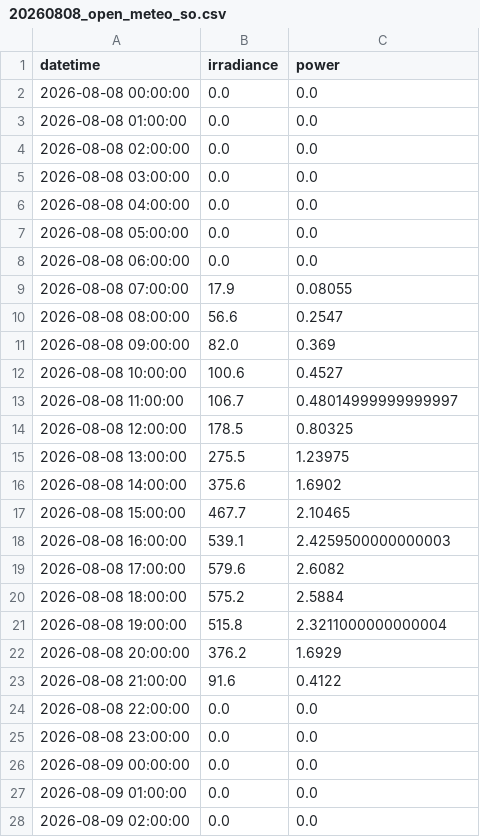
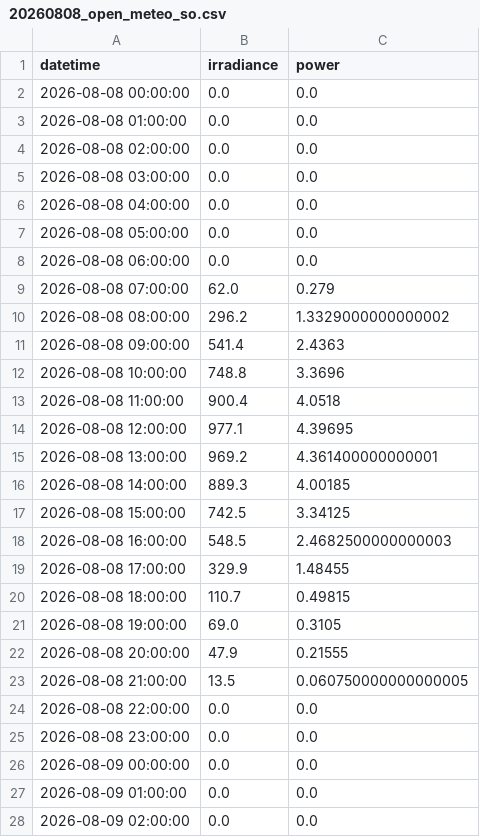
Before and after one commit to supigueni/PV-Forecast, a CSV file: data/20260808_open_meteo_so.csv, drawn as a sheet; only a part is shown; the diff covers the shown part only.

```diff
--- a/data/20260808_open_meteo_so.csv
+++ b/data/20260808_open_meteo_so.csv
@@ -8,17 +8,17 @@ datetime,irradiance,power
 2026-08-08 06:00:00,0.0,0.0
-2026-08-08 07:00:00,17.9,0.08055
-2026-08-08 08:00:00,56.6,0.2547
-2026-08-08 09:00:00,82.0,0.369
-2026-08-08 10:00:00,100.6,0.4527
-2026-08-08 11:00:00,106.7,0.48014999999999997
-2026-08-08 12:00:00,178.5,0.80325
-2026-08-08 13:00:00,275.5,1.23975
-2026-08-08 14:00:00,375.6,1.6902
-2026-08-08 15:00:00,467.7,2.10465
-2026-08-08 16:00:00,539.1,2.4259500000000003
-2026-08-08 17:00:00,579.6,2.6082
-2026-08-08 18:00:00,575.2,2.5884
-2026-08-08 19:00:00,515.8,2.3211000000000004
-2026-08-08 20:00:00,376.2,1.6929
-2026-08-08 21:00:00,91.6,0.4122
+2026-08-08 07:00:00,62.0,0.279
+2026-08-08 08:00:00,296.2,1.3329000000000002
+2026-08-08 09:00:00,541.4,2.4363
+2026-08-08 10:00:00,748.8,3.3696
+2026-08-08 11:00:00,900.4,4.0518
+2026-08-08 12:00:00,977.1,4.39695
+2026-08-08 13:00:00,969.2,4.361400000000001
+2026-08-08 14:00:00,889.3,4.00185
+2026-08-08 15:00:00,742.5,3.34125
+2026-08-08 16:00:00,548.5,2.4682500000000003
+2026-08-08 17:00:00,329.9,1.48455
+2026-08-08 18:00:00,110.7,0.49815
+2026-08-08 19:00:00,69.0,0.3105
+2026-08-08 20:00:00,47.9,0.21555
+2026-08-08 21:00:00,13.5,0.060750000000000005
 2026-08-08 22:00:00,0.0,0.0
```
Also changed, not shown: 30 edited cells elsewhere in this file, data/20260808_open_meteo_complete.csv, data/20260808_open_meteo_sw.csv, 2 other files.
